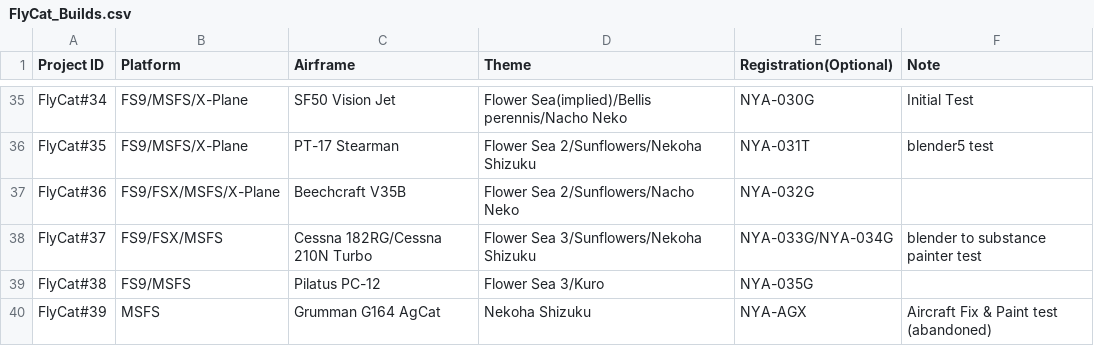
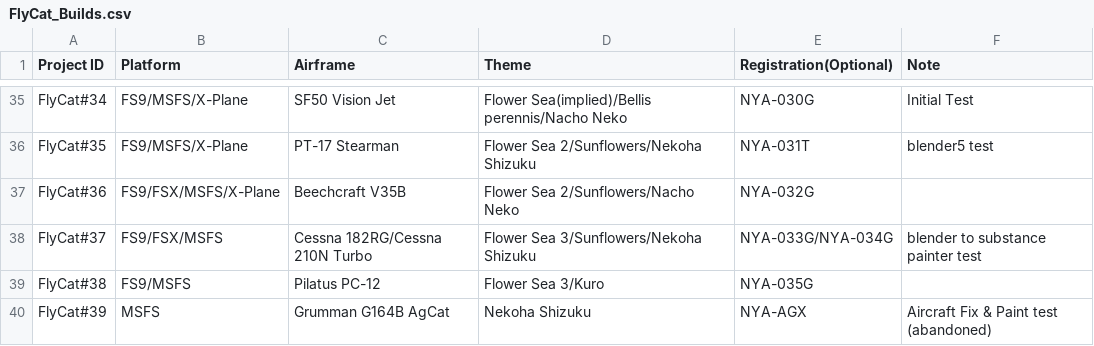
Before and after one commit to daleclack/Xe-Project, a CSV file: FlyCat_Builds.csv, drawn as a sheet; only a part is shown, gaps mark what is left out.

Commit message:
Update flycat builds

```diff
--- a/FlyCat_Builds.csv
+++ b/FlyCat_Builds.csv
@@ -39,2 +39,2 @@ FlyCat#37,FS9/FSX/MSFS,Cessna 182RG/Cessna 210N Turbo,Flower Sea 3/Sunflowers/Ne
 FlyCat#38,FS9/MSFS,Pilatus PC-12,Flower Sea 3/Kuro,NYA-035G,
-FlyCat#39,MSFS,Grumman G164 AgCat,Nekoha Shizuku,NYA-AGX,Aircraft Fix & Paint test (abandoned)
+FlyCat#39,MSFS,Grumman G164B AgCat,Nekoha Shizuku,NYA-AGX,Aircraft Fix & Paint test (abandoned)
```
